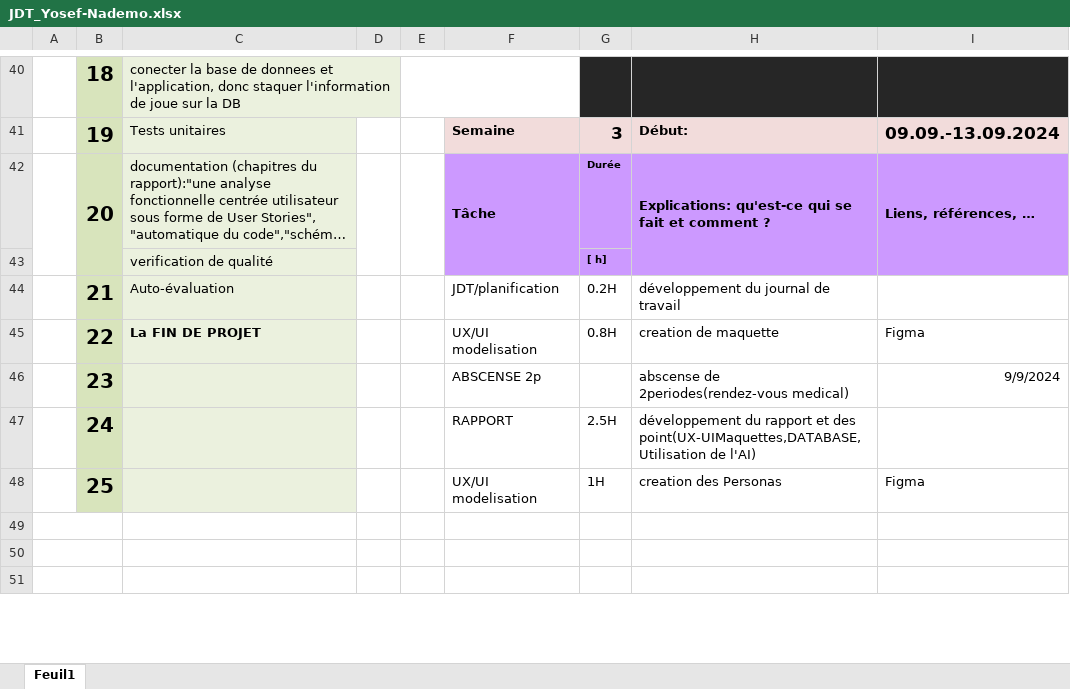
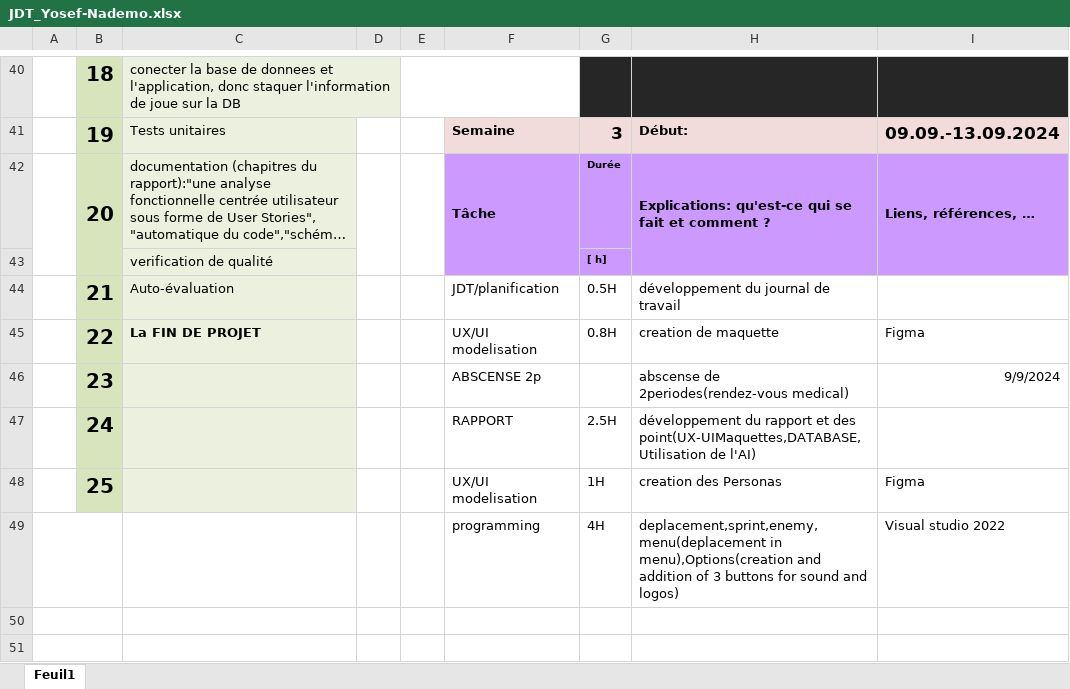
Before and after one commit to Josefnademo/Shoot-me-up-, an Excel workbook: JDT_Yosef-Nademo.xlsx, sheet Feuil1, drawn as a sheet; only a part is shown, gaps mark what is left out; long unchanged cells end in …; values as stored, in another font and other column widths than the file's, no borders; the diff names each change by its address in the sheet, - before the commit and + after, or states it on an @@ line.

Commit message:
S3.3
deplacement,sprint,enemy,menu(deplacement in menu),Options(creation and addition of 3 buttons for sound and logos)

```diff
--- a/JDT_Yosef-Nademo.xlsx (sheet Feuil1)
+++ b/JDT_Yosef-Nademo.xlsx (sheet Feuil1)
-G44: 0.2H
+G44: 0.5H
-row 49: (empty)
+row 49:  |  |  |  |  | programming | 4H | deplacement,sprint,enemy,menu(deplacement in menu),Options(creation and addition of 3 buttons for sound and logos) | Visual studio 2022
```
Also changed, not shown: 51 other files.
